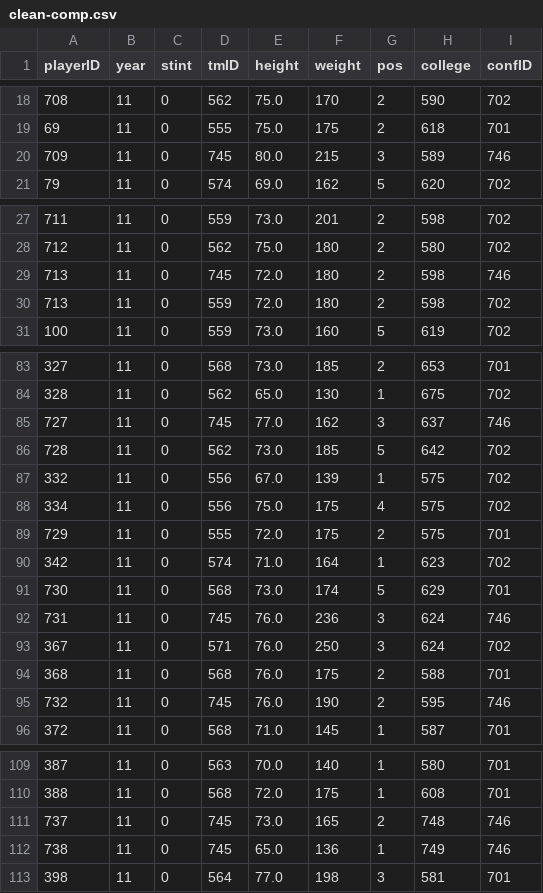
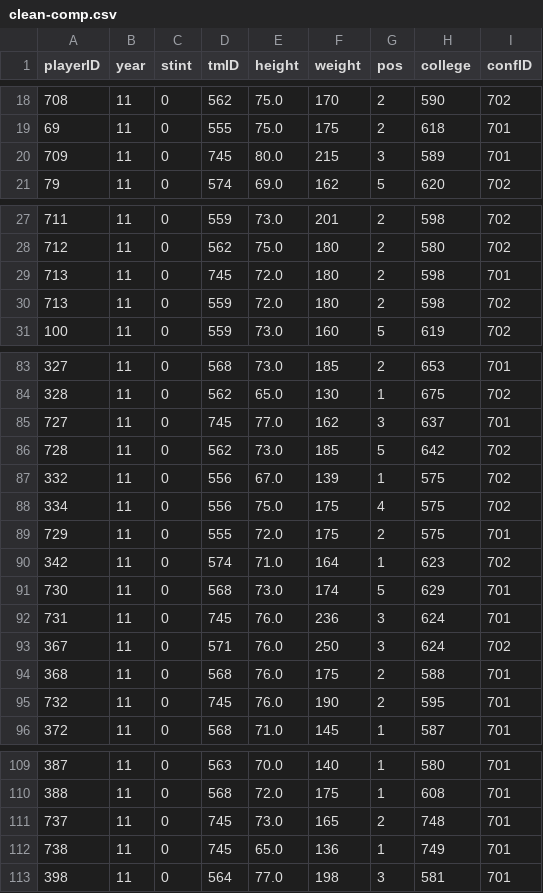
Before and after one commit to P1ntas/Machine-Learning, a CSV file: src/new_data/clean-comp.csv, drawn as a sheet; only a part is shown, gaps mark what is left out; the diff covers the shown part only.

```diff
--- a/src/new_data/clean-comp.csv
+++ b/src/new_data/clean-comp.csv
@@ -19,3 +19,3 @@ playerID,year,stint,tmID,height,weight,pos,college,confID
 69,11,0,555,75.0,175,2,618,701
-709,11,0,745,80.0,215,3,589,746
+709,11,0,745,80.0,215,3,589,701
 79,11,0,574,69.0,162,5,620,702
@@ -28,3 +28,3 @@ playerID,year,stint,tmID,height,weight,pos,college,confID
 712,11,0,562,75.0,180,2,580,702
-713,11,0,745,72.0,180,2,598,746
+713,11,0,745,72.0,180,2,598,701
 713,11,0,559,72.0,180,2,598,702
@@ -84,3 +84,3 @@ playerID,year,stint,tmID,height,weight,pos,college,confID
 328,11,0,562,65.0,130,1,675,702
-727,11,0,745,77.0,162,3,637,746
+727,11,0,745,77.0,162,3,637,701
 728,11,0,562,73.0,185,5,642,702
@@ -91,6 +91,6 @@ playerID,year,stint,tmID,height,weight,pos,college,confID
 730,11,0,568,73.0,174,5,629,701
-731,11,0,745,76.0,236,3,624,746
+731,11,0,745,76.0,236,3,624,701
 367,11,0,571,76.0,250,3,624,702
 368,11,0,568,76.0,175,2,588,701
-732,11,0,745,76.0,190,2,595,746
+732,11,0,745,76.0,190,2,595,701
 372,11,0,568,71.0,145,1,587,701
@@ -110,4 +110,4 @@ playerID,year,stint,tmID,height,weight,pos,college,confID
 388,11,0,568,72.0,175,1,608,701
-737,11,0,745,73.0,165,2,748,746
-738,11,0,745,65.0,136,1,749,746
+737,11,0,745,73.0,165,2,748,701
+738,11,0,745,65.0,136,1,749,701
 398,11,0,564,77.0,198,3,581,701
```
Also changed, not shown: 9 edited cells elsewhere in this file, src/new_data/clean-data.csv, 2 other files.
